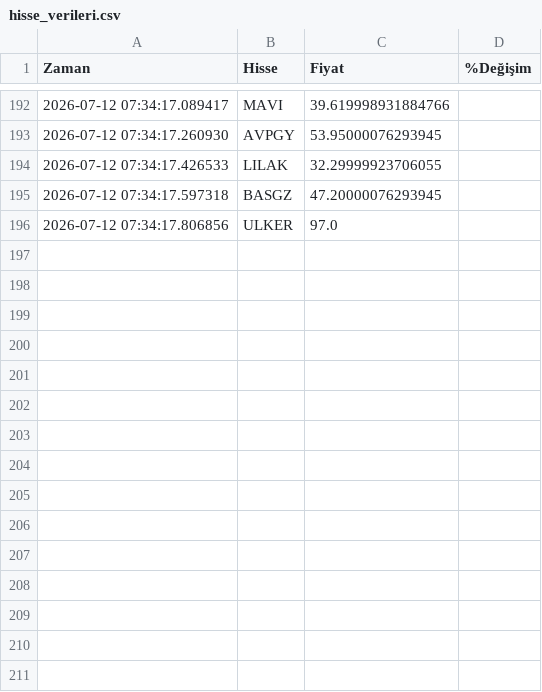
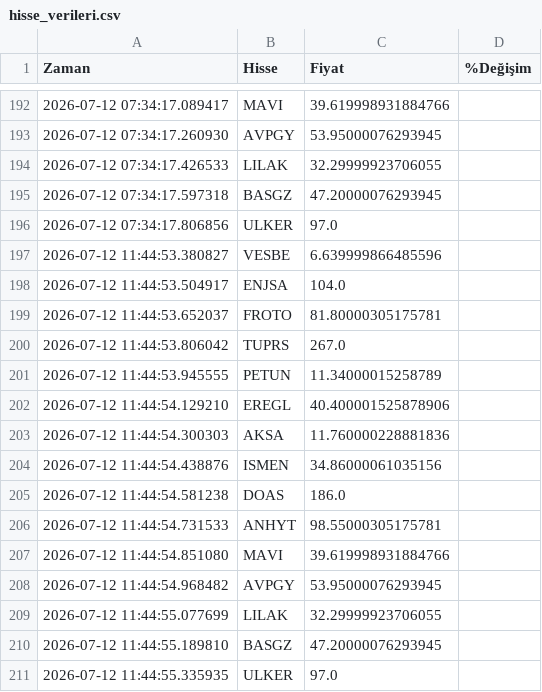
Before and after one commit to ejderha42/BorsaVeriTopla, a CSV file: hisse_verileri.csv, drawn as a sheet; only a part is shown, gaps mark what is left out.

```diff
--- a/hisse_verileri.csv
+++ b/hisse_verileri.csv
@@ -196 +196,16 @@ Zaman,Hisse,Fiyat,%Değişim
 2026-07-12 07:34:17.806856,ULKER,97.0,
+2026-07-12 11:44:53.380827,VESBE,6.639999866485596,
+2026-07-12 11:44:53.504917,ENJSA,104.0,
+2026-07-12 11:44:53.652037,FROTO,81.80000305175781,
+2026-07-12 11:44:53.806042,TUPRS,267.0,
+2026-07-12 11:44:53.945555,PETUN,11.34000015258789,
+2026-07-12 11:44:54.129210,EREGL,40.400001525878906,
+2026-07-12 11:44:54.300303,AKSA,11.760000228881836,
+2026-07-12 11:44:54.438876,ISMEN,34.86000061035156,
+2026-07-12 11:44:54.581238,DOAS,186.0,
+2026-07-12 11:44:54.731533,ANHYT,98.55000305175781,
+2026-07-12 11:44:54.851080,MAVI,39.619998931884766,
+2026-07-12 11:44:54.968482,AVPGY,53.95000076293945,
+2026-07-12 11:44:55.077699,LILAK,32.29999923706055,
+2026-07-12 11:44:55.189810,BASGZ,47.20000076293945,
+2026-07-12 11:44:55.335935,ULKER,97.0,
```
